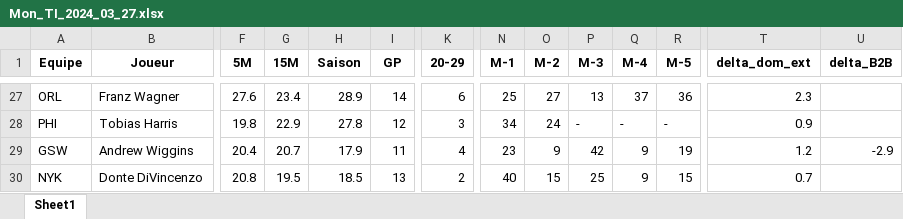
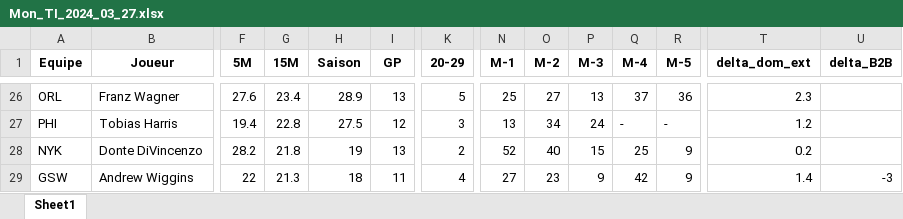
Before and after one commit to Magic-R-1/Python_TTFL, an Excel workbook: Excel/TI/Mon_TI_2024_03_27.xlsx, sheet Sheet1, drawn as a sheet; only a part is shown, gaps mark what is left out; values as stored, in another font and other column widths than the file's, no borders; removed rows and columns are numbered as before the commit, all else as after; rows hold the shown columns only; the diff covers the shown part only; the diff names each change by its address in the sheet, - before the commit and + after, or states it on an @@ line.

```diff
--- a/Excel/TI/Mon_TI_2024_03_27.xlsx (sheet Sheet1)
+++ b/Excel/TI/Mon_TI_2024_03_27.xlsx (sheet Sheet1)
-I26 (GP): 14
+I26 (GP): 13
-K26 (20-29): 6
+K26 (20-29): 5
-F27 (5M): 19.8
+F27 (5M): 19.4
-G27 (15M): 22.9
+G27 (15M): 22.8
-H27 (Saison): 27.8
+H27 (Saison): 27.5
-N27 (M-1): 34
+N27 (M-1): 13
-O27 (M-2): 24
+O27 (M-2): 34
-P27 (M-3): -
+P27 (M-3): 24
-T27 (delta_dom_ext): 0.9
+T27 (delta_dom_ext): 1.2
+row 28: NYK | Donte DiVincenzo | 28.2 | 21.8 | 19 | 13 | 2 | 52 | 40 | 15 | 25 | 9 | 0.2
-F29 (5M): 20.4
+F29 (5M): 22
-G29 (15M): 20.7
+G29 (15M): 21.3
-H29 (Saison): 17.9
+H29 (Saison): 18
-N29 (M-1): 23
+N29 (M-1): 27
-O29 (M-2): 9
+O29 (M-2): 23
-P29 (M-3): 42
+P29 (M-3): 9
-Q29 (M-4): 9
+Q29 (M-4): 42
-R29 (M-5): 19
+R29 (M-5): 9
-T29 (delta_dom_ext): 1.2
+T29 (delta_dom_ext): 1.4
-U29 (delta_B2B): -2.9
+U29 (delta_B2B): -3
-row 30: NYK | Donte DiVincenzo | 20.8 | 19.5 | 18.5 | 13 | 2 | 40 | 15 | 25 | 9 | 15 | 0.7
```
Also changed, not shown: 12 added rows, 12 removed rows and 130 edited cells elsewhere in this sheet, Excel/TI/Mon_TI_2024_03_26.xlsx, 9 other files.
